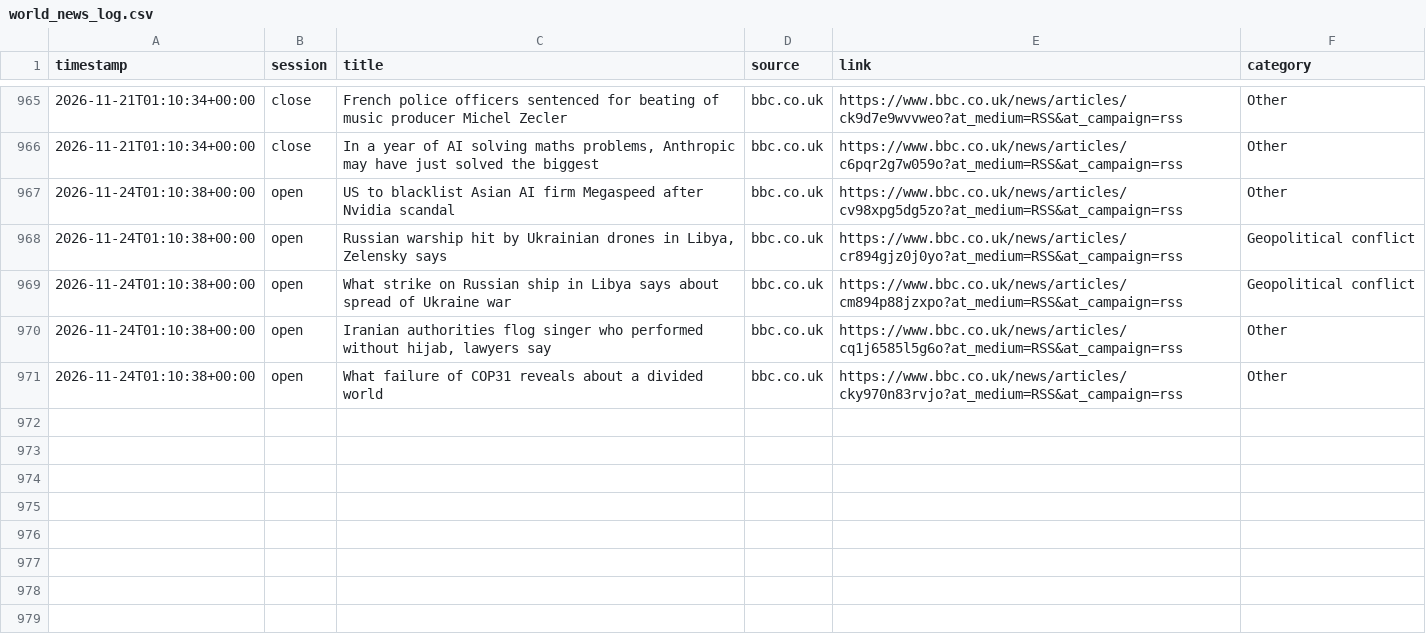
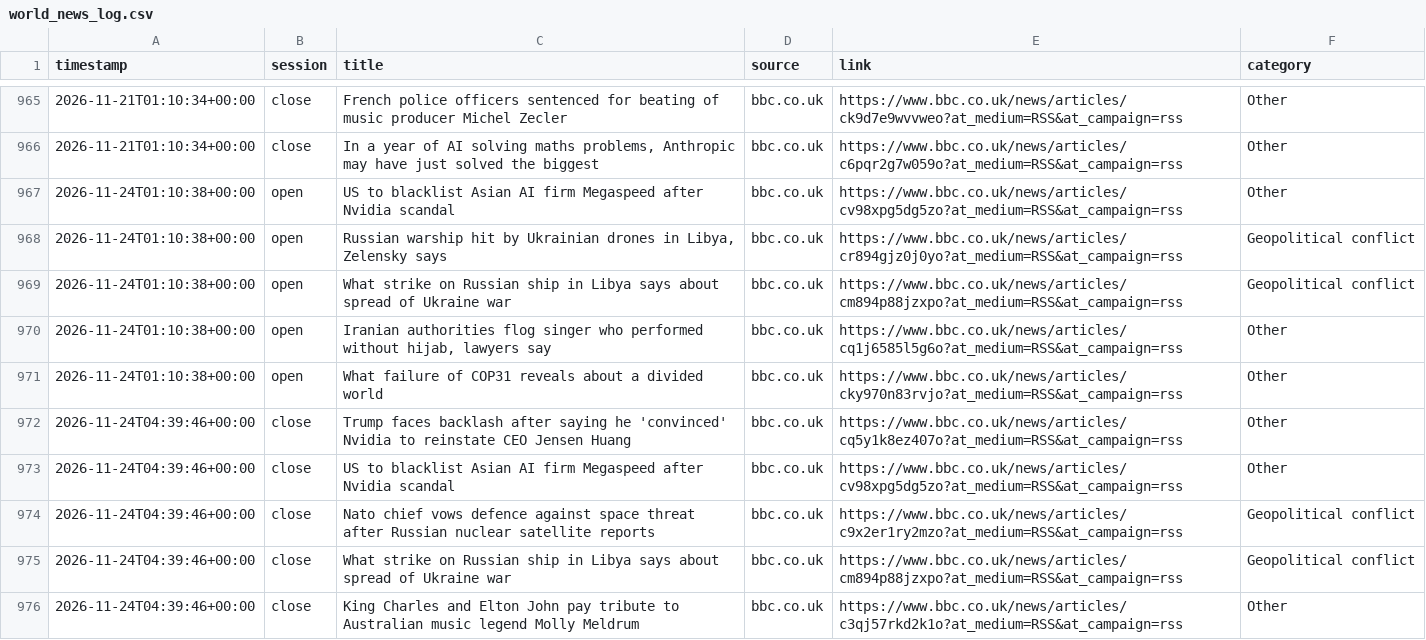
Before and after one commit to ericustayev-dot/Thecolorgreen, a CSV file: world_news_log.csv, drawn as a sheet; only a part is shown, gaps mark what is left out.

```diff
--- a/world_news_log.csv
+++ b/world_news_log.csv
@@ -971 +971,6 @@ timestamp,session,title,source,link,category
 2026-11-24T01:10:38+00:00,open,What failure of COP31 reveals about a divided world,bbc.co.uk,https://www.bbc.co.uk/news/articles/cky970n83rvjo?at_medium=RSS&at_campaign=rss,Other
+2026-11-24T04:39:46+00:00,close,Trump faces backlash after saying he 'convinced' Nvidia to reinstate CEO Jensen Huang,bbc.co.uk,https://www.bbc.co.uk/news/articles/cq5y1k8ez407o?at_medium=RSS&at_campaign=rss,Other
+2026-11-24T04:39:46+00:00,close,US to blacklist Asian AI firm Megaspeed after Nvidia scandal,bbc.co.uk,https://www.bbc.co.uk/news/articles/cv98xpg5dg5zo?at_medium=RSS&at_campaign=rss,Other
+2026-11-24T04:39:46+00:00,close,Nato chief vows defence against space threat after Russian nuclear satellite reports,bbc.co.uk,https://www.bbc.co.uk/news/articles/c9x2er1ry2mzo?at_medium=RSS&at_campaign=rss,Geopolitical conflict
+2026-11-24T04:39:46+00:00,close,What strike on Russian ship in Libya says about spread of Ukraine war,bbc.co.uk,https://www.bbc.co.uk/news/articles/cm894p88jzxpo?at_medium=RSS&at_campaign=rss,Geopolitical conflict
+2026-11-24T04:39:46+00:00,close,King Charles and Elton John pay tribute to Australian music legend Molly Meldrum,bbc.co.uk,https://www.bbc.co.uk/news/articles/c3qj57rkd2k1o?at_medium=RSS&at_campaign=rss,Other
```
Also changed, not shown: commodities_history.csv, history.csv.
